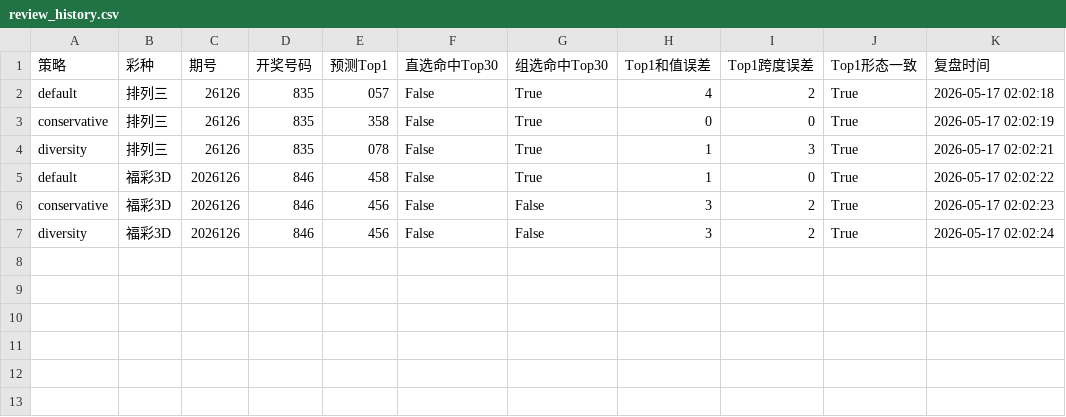
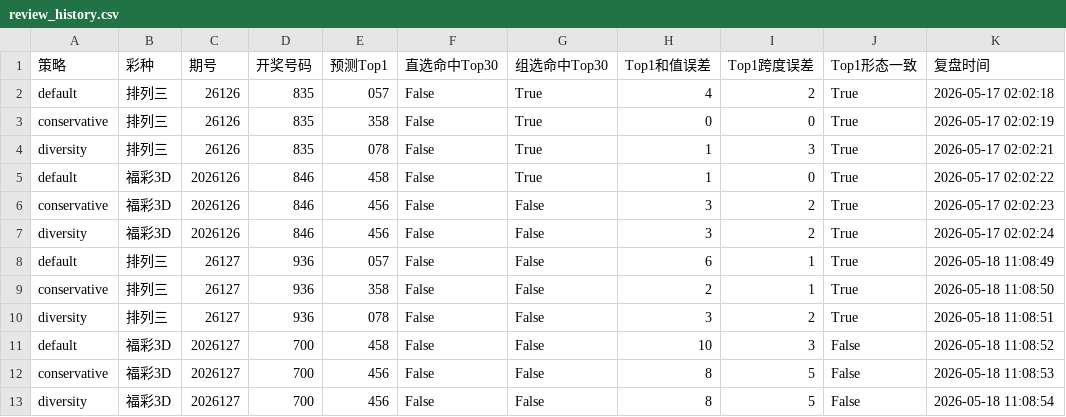
Before and after one commit to liu208987-git/lottery-analysis, a CSV file: output/reviews/review_history.csv, drawn as a sheet.

Commit message:
feat: update daily review data and reports

```diff
--- a/output/reviews/review_history.csv
+++ b/output/reviews/review_history.csv
@@ -7 +7,7 @@ conservative,福彩3D,2026126,846,456,False,False,3,2,True,2026-05-17 02:02:23
 diversity,福彩3D,2026126,846,456,False,False,3,2,True,2026-05-17 02:02:24
+default,排列三,26127,936,057,False,False,6,1,True,2026-05-18 11:08:49
+conservative,排列三,26127,936,358,False,False,2,1,True,2026-05-18 11:08:50
+diversity,排列三,26127,936,078,False,False,3,2,True,2026-05-18 11:08:51
+default,福彩3D,2026127,700,458,False,False,10,3,False,2026-05-18 11:08:52
+conservative,福彩3D,2026127,700,456,False,False,8,5,False,2026-05-18 11:08:53
+diversity,福彩3D,2026127,700,456,False,False,8,5,False,2026-05-18 11:08:54
```
Also changed, not shown: 9 other files.
